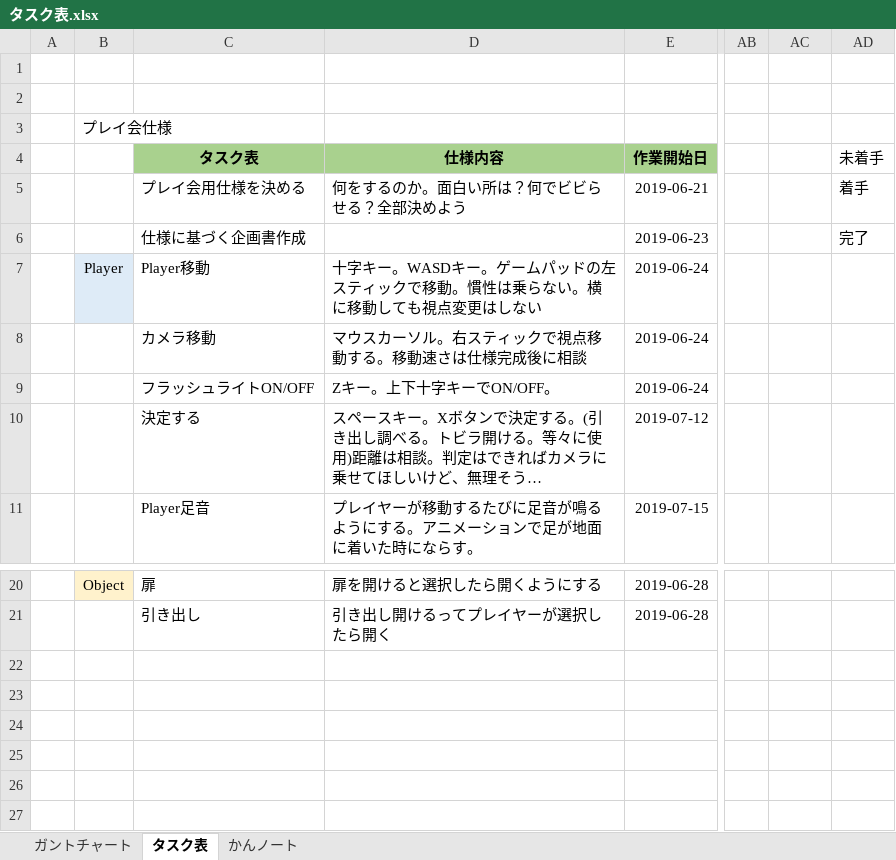
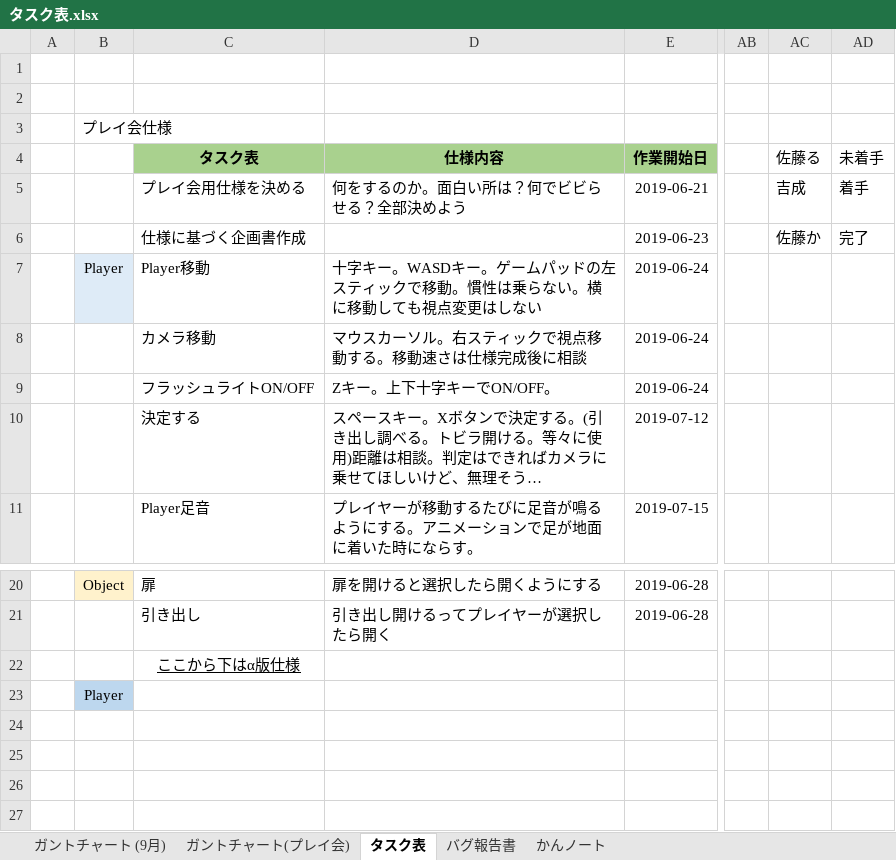
Before and after one commit to satourui/EXTREMEProject, an Excel workbook: タスク表.xlsx, sheet タスク表, drawn as a sheet; only a part is shown, gaps mark what is left out; long unchanged cells end in …; values as stored, in another font and other column widths than the file's, no borders; the diff names each change by its address in the sheet, - before the commit and + after, or states it on an @@ line.

```diff
--- a/タスク表.xlsx (sheet タスク表)
+++ b/タスク表.xlsx (sheet タスク表)
-sheet tab: ガントチャート
+sheet tab: ガントチャート(プレイ会)
+sheet tab: ガントチャート (9月)
+sheet tab: バグ報告書
-AC4: (empty)
+AC4: 佐藤る
-AC5 (佐藤る): (empty)
+AC5 (佐藤る): 吉成
-AC6 (佐藤る): (empty)
+AC6 (佐藤る): 佐藤か
-C22 (タスク表): (empty)
+C22 (タスク表): ここから下はα版仕様
-B23: (empty)
+B23: Player
-B23 fill: none
+B23 fill: #BDD7EE
```
Also changed, not shown: sheet ガントチャート(プレイ会).
